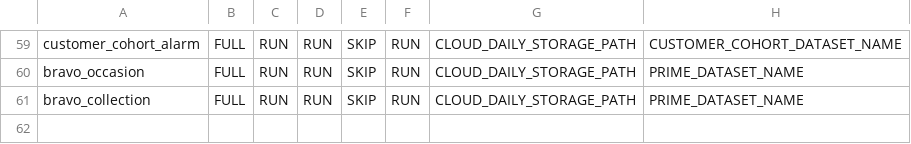
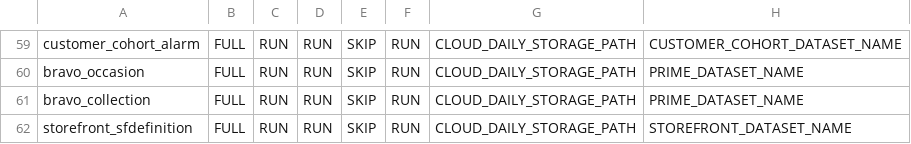
Before and after one commit to rashmishra/Atom, a CSV file: modular_ETL/config/bkp_config.csv, drawn as a sheet; only a part is shown, gaps mark what is left out.

Commit message:
Initial draft of Storefront section definitions

```diff
--- a/modular_ETL/config/bkp_config.csv
+++ b/modular_ETL/config/bkp_config.csv
@@ -61 +61,2 @@ bravo_occasion,FULL,RUN,RUN,SKIP,RUN,CLOUD_DAILY_STORAGE_PATH,PRIME_DATASET_NAME
 bravo_collection,FULL,RUN,RUN,SKIP,RUN,CLOUD_DAILY_STORAGE_PATH,PRIME_DATASET_NAME
+storefront_sfdefinition,FULL,RUN,RUN,SKIP,RUN,CLOUD_DAILY_STORAGE_PATH,STOREFRONT_DATASET_NAME
```
Also changed, not shown: modular_ETL/config/config.csv, 3 other files.
